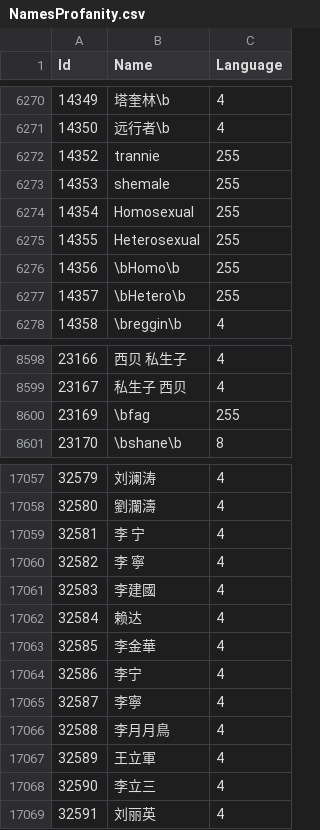
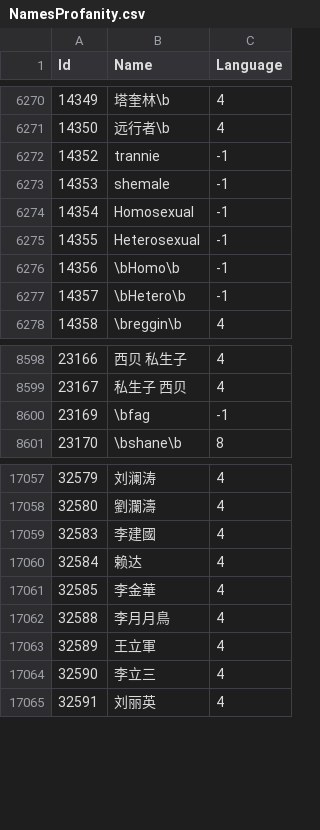
Before and after one commit to adavak/WoW-Profanity, a CSV file: NamesProfanity.csv, drawn as a sheet; only a part is shown, gaps mark what is left out; the diff covers the shown part only.

```diff
--- a/NamesProfanity.csv
+++ b/NamesProfanity.csv
@@ -6271,8 +6271,8 @@ Id,Name,Language
 "14350","远行者\b","4"
-"14352","trannie","255"
-"14353","shemale","255"
-"14354","Homosexual","255"
-"14355","Heterosexual","255"
-"14356","\bHomo\b","255"
-"14357","\bHetero\b","255"
+"14352","trannie",-1
+"14353","shemale",-1
+"14354","Homosexual",-1
+"14355","Heterosexual",-1
+"14356","\bHomo\b",-1
+"14357","\bHetero\b",-1
 "14358","\breggin\b","4"
@@ -8599,3 +8599,3 @@ Id,Name,Language
 "23167","私生子 西贝","4"
-"23169","\bfag","255"
+"23169","\bfag",-1
 "23170","\bshane\b","8"
@@ -17058,4 +17058,2 @@ Id,Name,Language
 "32580","劉瀾濤","4"
-"32581","李 宁","4"
-"32582","李 寧","4"
 "32583","李建國","4"
@@ -17063,4 +17061,2 @@ Id,Name,Language
 "32585","李金華","4"
-"32586","李宁","4"
-"32587","李寧","4"
 "32588","李月月鳥","4"
```
Also changed, not shown: 48 added rows elsewhere in this file, ChatProfanity.csv, NamesReserved.csv, 1 other file.
